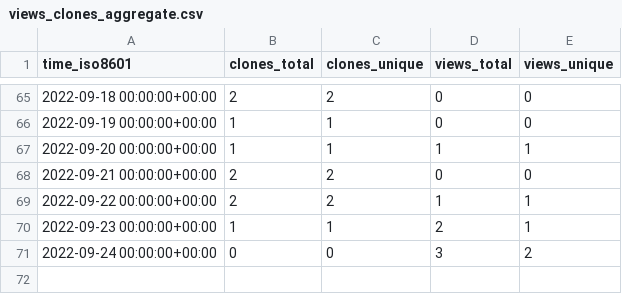
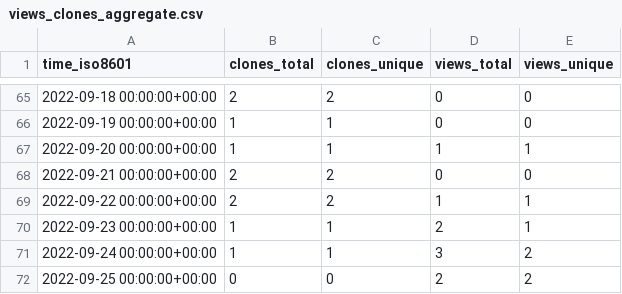
Before and after one commit to craciunoiuc/acs-homework-index, a CSV file: craciunoiuc/acs-homework-index/ghrs-data/views_clones_aggregate.csv, drawn as a sheet; only a part is shown, gaps mark what is left out.

```diff
--- a/craciunoiuc/acs-homework-index/ghrs-data/views_clones_aggregate.csv
+++ b/craciunoiuc/acs-homework-index/ghrs-data/views_clones_aggregate.csv
@@ -70,2 +70,3 @@ time_iso8601,clones_total,clones_unique,views_total,views_unique
 2022-09-23 00:00:00+00:00,1,1,2,1
-2022-09-24 00:00:00+00:00,0,0,3,2
+2022-09-24 00:00:00+00:00,1,1,3,2
+2022-09-25 00:00:00+00:00,0,0,2,2
```
Also changed, not shown: 1 other file.
